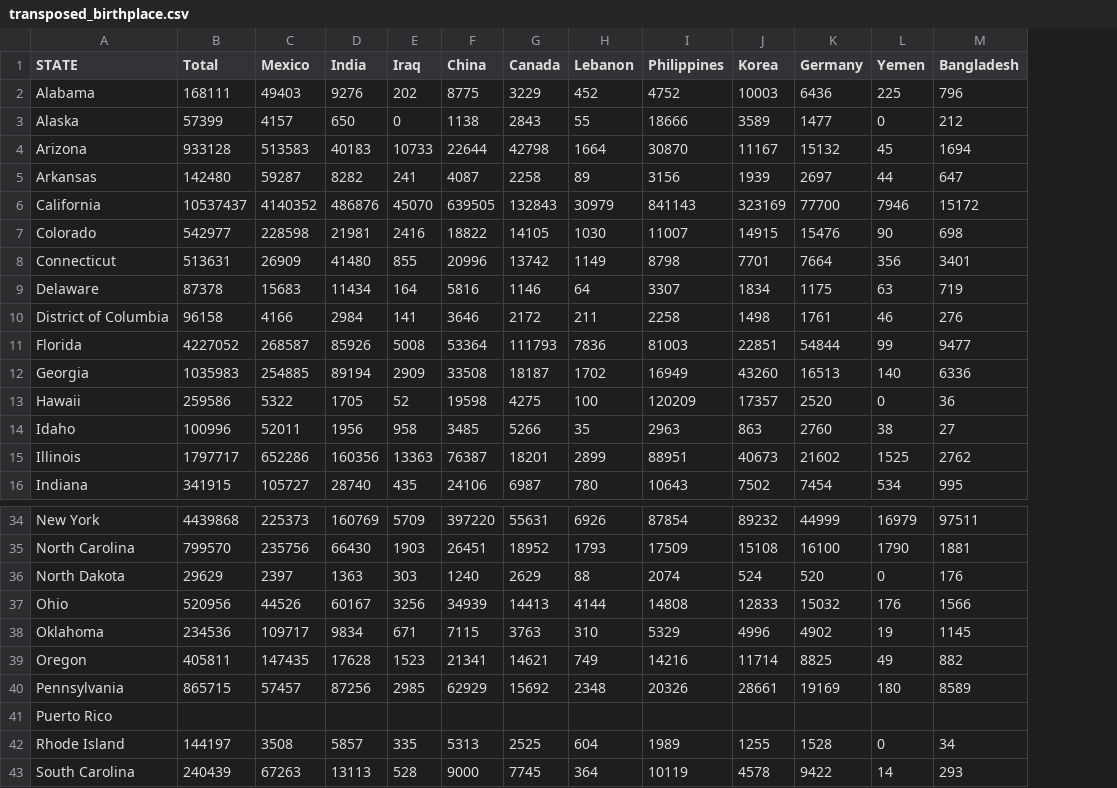
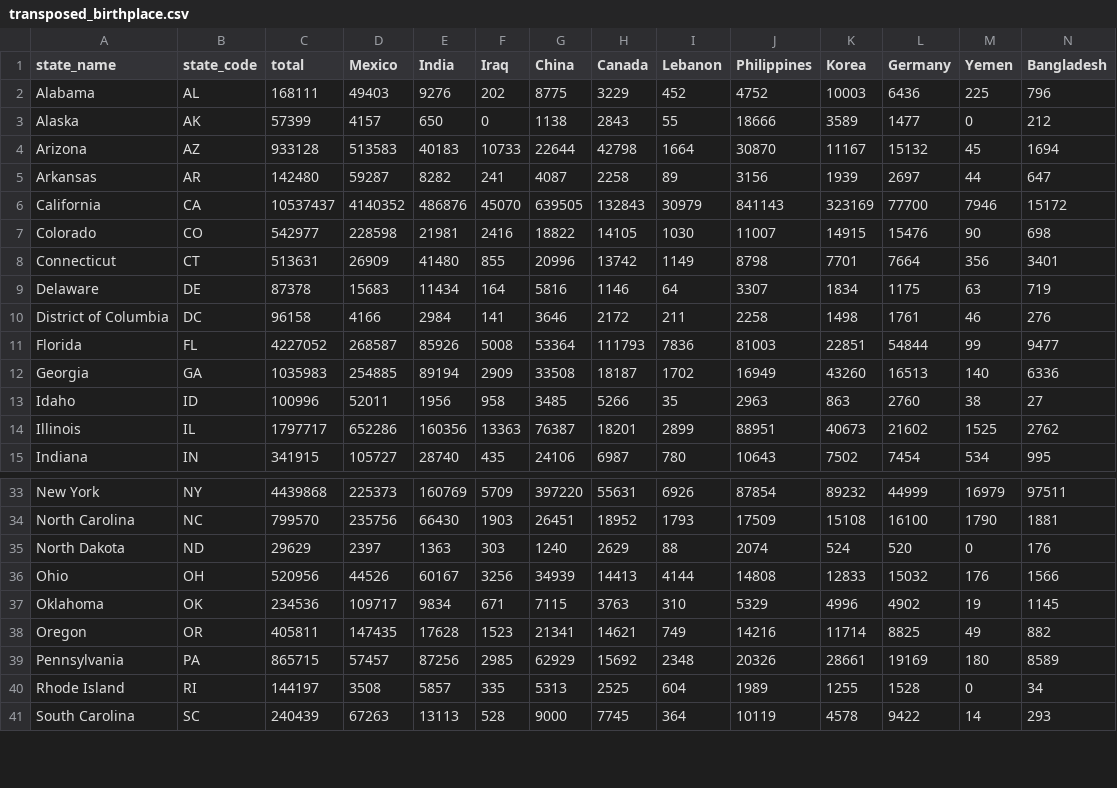
Before and after one commit to ninja-nanz/CDT_dataviz, a CSV file: data/transposed_birthplace.csv, drawn as a sheet; only a part is shown, gaps mark what is left out; removed rows and columns are numbered as before the commit, all else as after; rows hold the shown columns only; the diff names each change by its address in the sheet, - before the commit and + after, or states it on an @@ line.

```diff
--- a/data/transposed_birthplace.csv
+++ b/data/transposed_birthplace.csv
+column B (state_code), rows 2-15: AL | AK | AZ | AR | CA | CO | CT | DE | DC | FL | GA | ID | IL | IN; rows 33-41: NY | NC | ND | OH | OK | OR | PA | RI | SC
-A1: STATE
+A1: state_name
-C1: Total
+C1: total
-row 13: Hawaii | 259586 | 5322 | 1705 | 52 | 19598 | 4275 | 100 | 120209 | 17357 | 2520 | 0 | 36
-row 41: Puerto Rico
```
Also changed, not shown: 14 other files.
